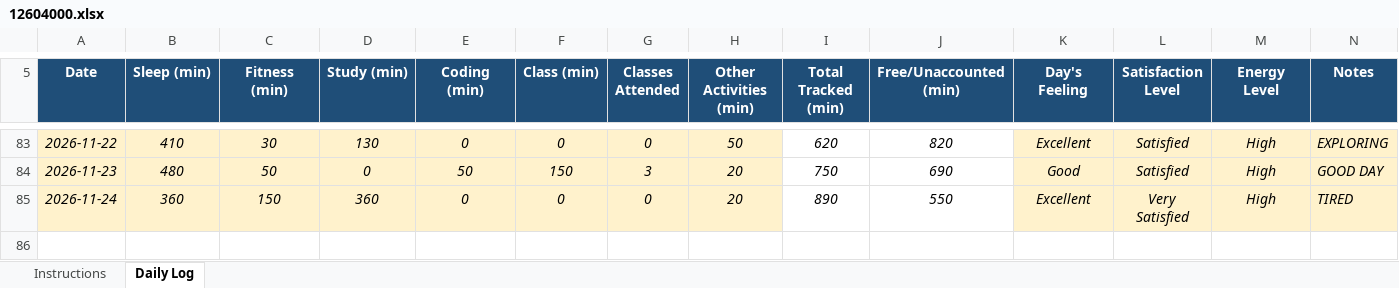
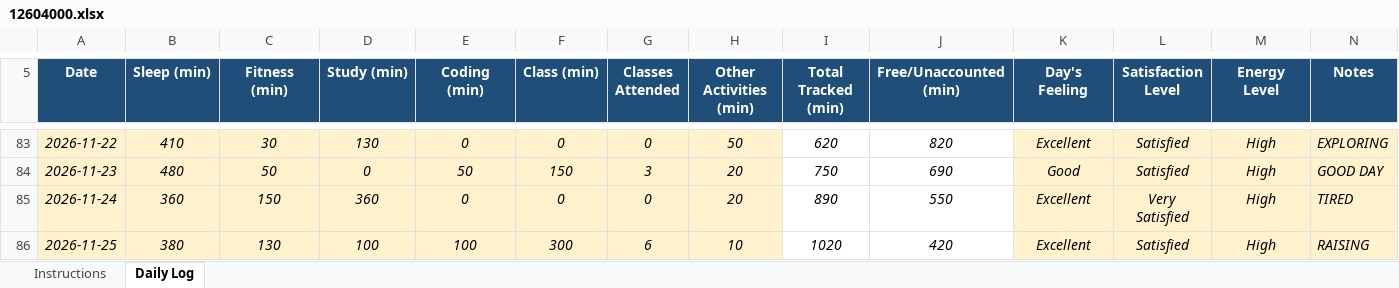
Before and after one commit to khushalsuthar700-ui/776, an Excel workbook: 12604000.xlsx, sheet Daily Log, drawn as a sheet; only a part is shown, gaps mark what is left out; values as stored, in another font and other column widths than the file's, no borders; conditional formats not drawn; the diff names each change by its address in the sheet, - before the commit and + after, or states it on an @@ line.

Commit message:
updated on nov25

```diff
--- a/12604000.xlsx (sheet Daily Log)
+++ b/12604000.xlsx (sheet Daily Log)
+row 86: 2026-11-25 | 380 | 130 | 100 | 100 | 300 | 6 | 10 | 1020 | 420 | Excellent | Satisfied | High | RAISING
```
